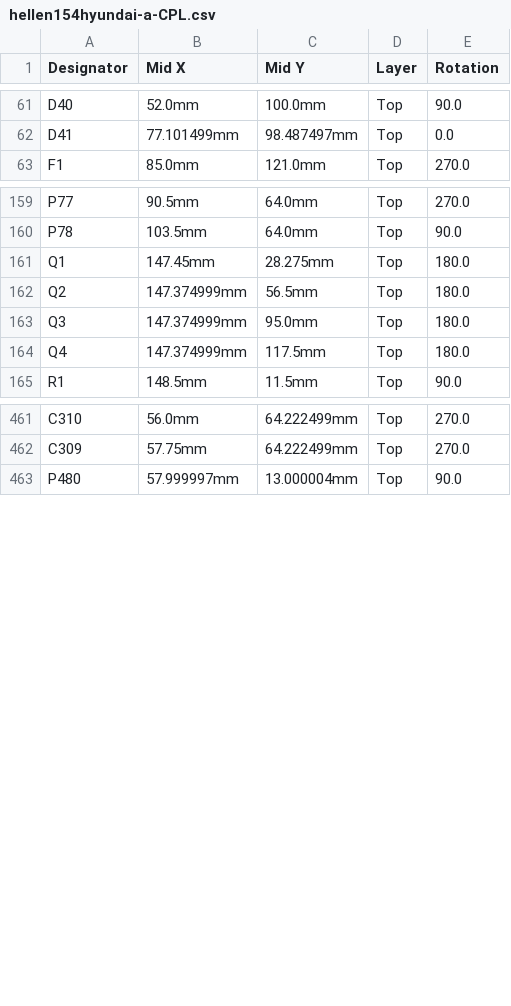
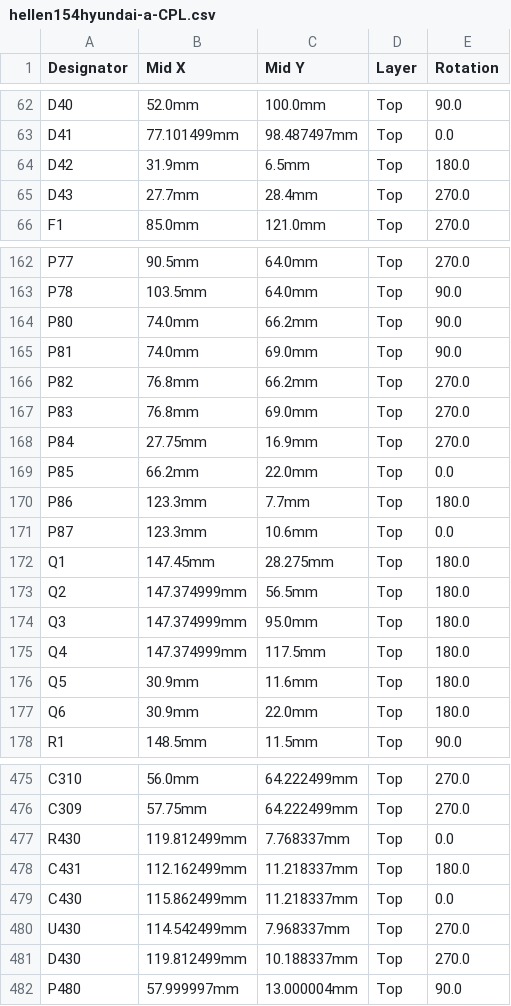
Before and after one commit to rusefi/hellen154hyundai, a CSV file: boards/hellen154hyundai-a/board/hellen154hyundai-a-CPL.csv, drawn as a sheet; only a part is shown, gaps mark what is left out; the diff covers the shown part only.

```diff
--- a/boards/hellen154hyundai-a/board/hellen154hyundai-a-CPL.csv
+++ b/boards/hellen154hyundai-a/board/hellen154hyundai-a-CPL.csv
@@ -62,2 +63,4 @@ D40,52.0mm,100.0mm,Top,90.0
 D41,77.101499mm,98.487497mm,Top,0.0
+D42,31.9mm,6.5mm,Top,180.0
+D43,27.7mm,28.4mm,Top,270.0
 F1,85.0mm,121.0mm,Top,270.0
@@ -160,2 +163,10 @@ P77,90.5mm,64.0mm,Top,270.0
 P78,103.5mm,64.0mm,Top,90.0
+P80,74.0mm,66.2mm,Top,90.0
+P81,74.0mm,69.0mm,Top,90.0
+P82,76.8mm,66.2mm,Top,270.0
+P83,76.8mm,69.0mm,Top,270.0
+P84,27.75mm,16.9mm,Top,270.0
+P85,66.2mm,22.0mm,Top,0.0
+P86,123.3mm,7.7mm,Top,180.0
+P87,123.3mm,10.6mm,Top,0.0
 Q1,147.45mm,28.275mm,Top,180.0
@@ -164,2 +175,4 @@ Q3,147.374999mm,95.0mm,Top,180.0
 Q4,147.374999mm,117.5mm,Top,180.0
+Q5,30.9mm,11.6mm,Top,180.0
+Q6,30.9mm,22.0mm,Top,180.0
 R1,148.5mm,11.5mm,Top,90.0
@@ -462,2 +476,7 @@ C310,56.0mm,64.222499mm,Top,270.0
 C309,57.75mm,64.222499mm,Top,270.0
+R430,119.812499mm,7.768337mm,Top,0.0
+C431,112.162499mm,11.218337mm,Top,180.0
+C430,115.862499mm,11.218337mm,Top,0.0
+U430,114.542499mm,7.968337mm,Top,270.0
+D430,119.812499mm,10.188337mm,Top,270.0
 P480,57.999997mm,13.000004mm,Top,90.0
```
Also changed, not shown: 2 added rows and 31 edited cells elsewhere in this file, boards/hellen154hyundai-a/board/hellen154hyundai-a-BOM.csv, boards/hellen154hyundai-a/frame/154hyundai-BOM.csv, 57 other files.
